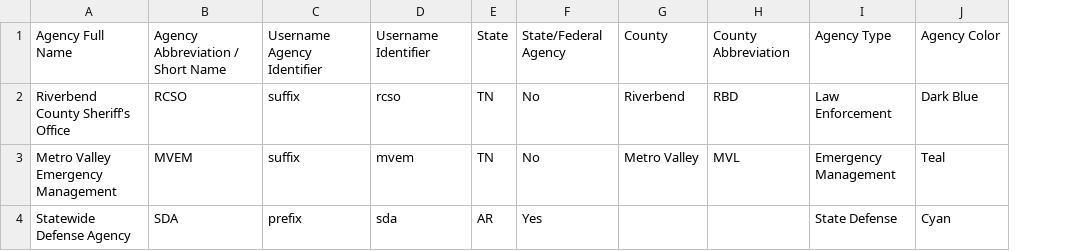
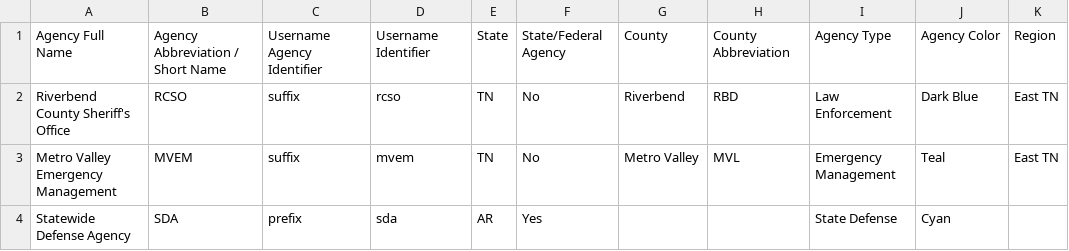
Before and after one commit to AdventureSeeker423/TAK-Portal, a CSV file: sample-agencies.csv, drawn as a sheet; the diff names each change by its address in the sheet, - before the commit and + after, or states it on an @@ line.

Commit message:
introduce region options

```diff
--- a/sample-agencies.csv
+++ b/sample-agencies.csv
+column K, rows 1-3: Region | East TN | East TN
```
Also changed, not shown: 15 other files.
